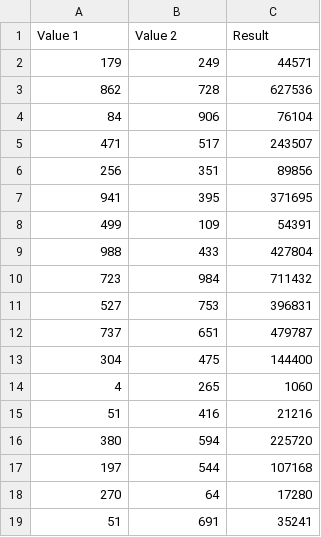
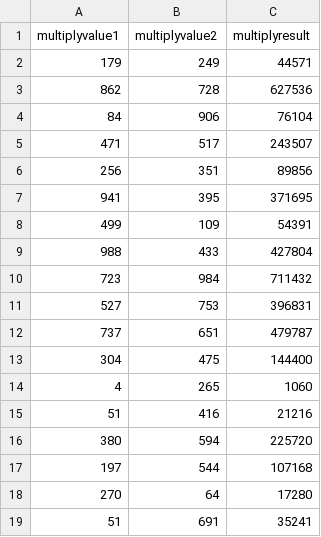
Before and after one commit to Cs586/IS601-CalculatorProject, a CSV file: src/UnitTestMultiplication.csv, drawn as a sheet; removed rows and columns are numbered as before the commit, all else as after; the diff names each change by its address in the sheet, - before the commit and + after, or states it on an @@ line.

Commit message:
FEATURE: Combined all csvs into single master UnitTest csv

```diff
--- a/src/UnitTestMultiplication.csv
+++ b/src/UnitTestMultiplication.csv
-row 1: Value 1 | Value 2 | Result
+row 1: multiplyvalue1 | multiplyvalue2 | multiplyresult
```
Also changed, not shown: src/UnitTestDivision.csv, src/UnitTestSquare.csv, 3 other files.
